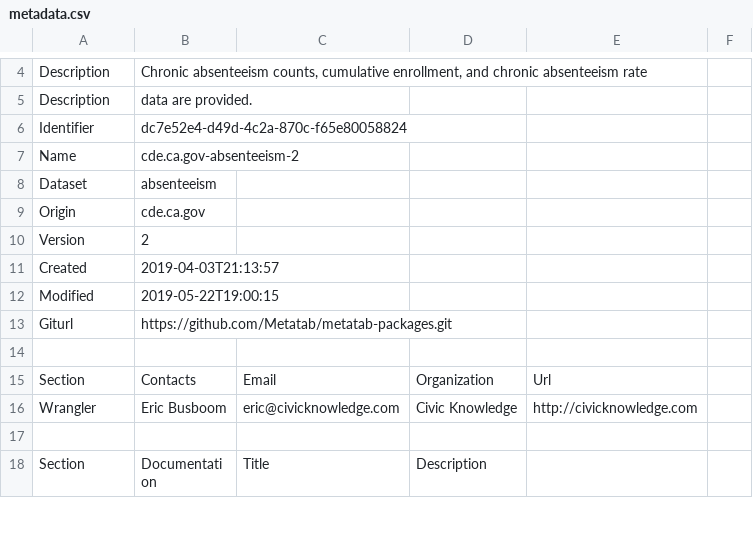
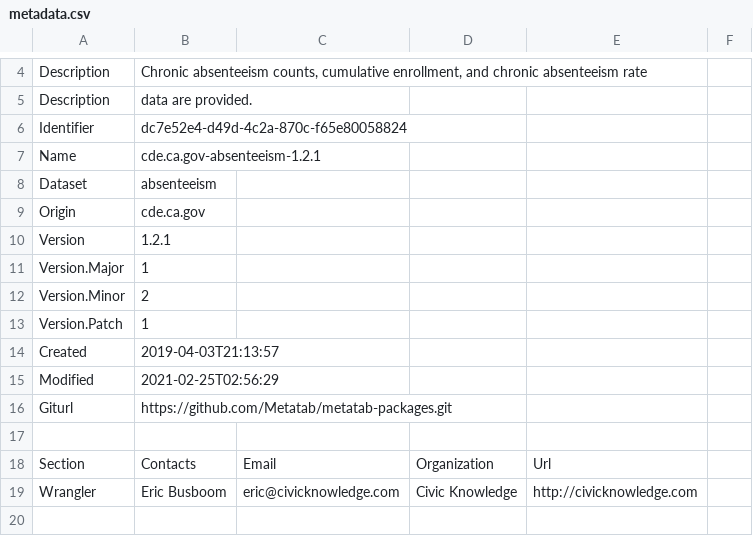
Before and after one commit to metatab-packages/cde.ca.gov-absenteeism, a CSV file: metadata.csv, drawn as a sheet; only a part is shown, gaps mark what is left out; the shorter side is filled out with more unchanged rows; addresses are those after the commit; the diff names each change by its address in the sheet, - before the commit and + after, or states it on an @@ line.

```diff
--- a/metadata.csv
+++ b/metadata.csv
-B7: cde.ca.gov-absenteeism-2
+B7: cde.ca.gov-absenteeism-1.2.1
+row 10: Version | 1.2.1
+row 11: Version.Major | 1
-A12: Version
+A12: Version.Minor
+row 13: Version.Patch | 1
-B15: 2019-05-22T19:00:15
+B15: 2021-02-25T02:56:29
```
